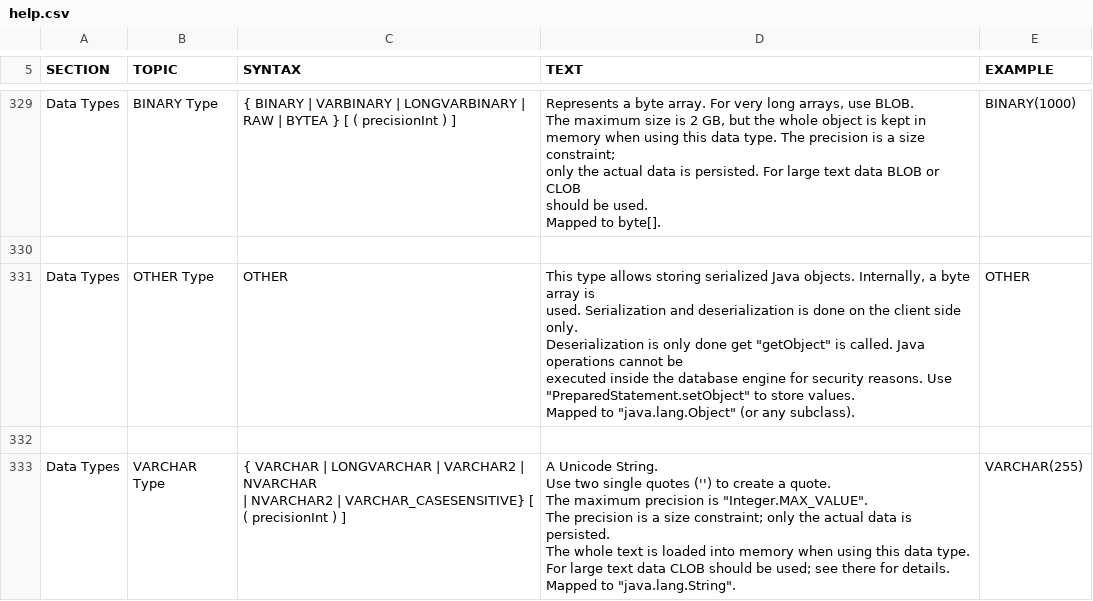
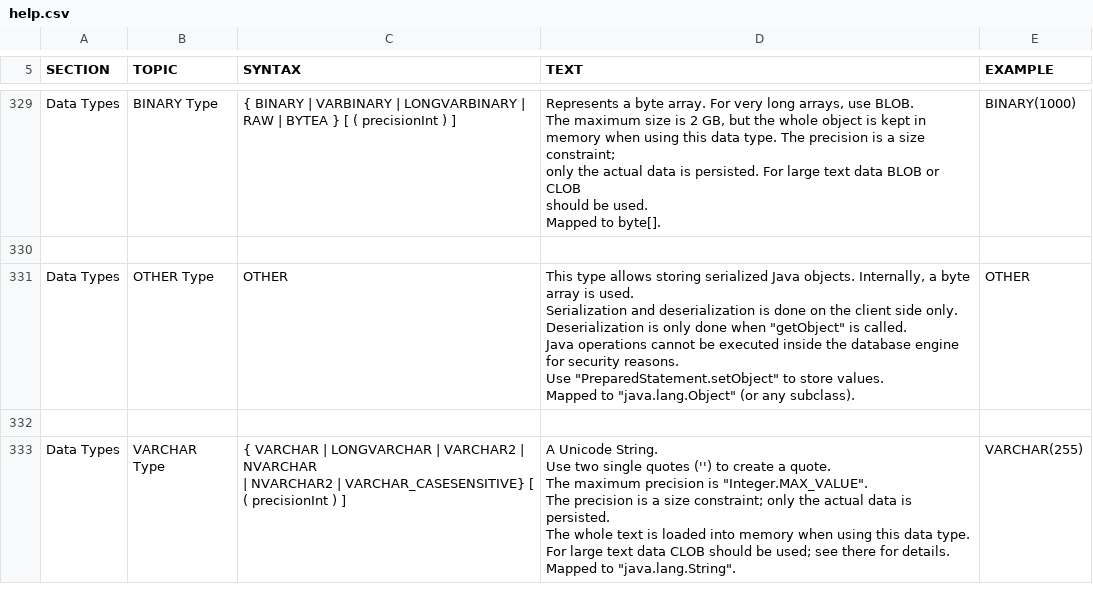
Before and after one commit to coderplay/h2-bitmap, a CSV file: h2/src/docsrc/help/help.csv, drawn as a sheet; only a part is shown, gaps mark what is left out.

Commit message:
Issue 370: Typo.

```diff
--- a/h2/src/docsrc/help/help.csv
+++ b/h2/src/docsrc/help/help.csv
@@ -2158,15 +2158,15 @@ BINARY(1000)
 
-"Data Types","OTHER Type","
-OTHER
-","
-This type allows storing serialized Java objects. Internally, a byte array is
-used. Serialization and deserialization is done on the client side only.
-Deserialization is only done get ""getObject"" is called. Java operations cannot be
-executed inside the database engine for security reasons. Use
-""PreparedStatement.setObject"" to store values.
-
-Mapped to ""java.lang.Object"" (or any subclass).
-","
-OTHER
-"
+"Data Types","OTHER Type","
+OTHER
+","
+This type allows storing serialized Java objects. Internally, a byte array is used.
+Serialization and deserialization is done on the client side only.
+Deserialization is only done when ""getObject"" is called.
+Java operations cannot be executed inside the database engine for security reasons.
+Use ""PreparedStatement.setObject"" to store values.
+
+Mapped to ""java.lang.Object"" (or any subclass).
+","
+OTHER
+"
 
```
